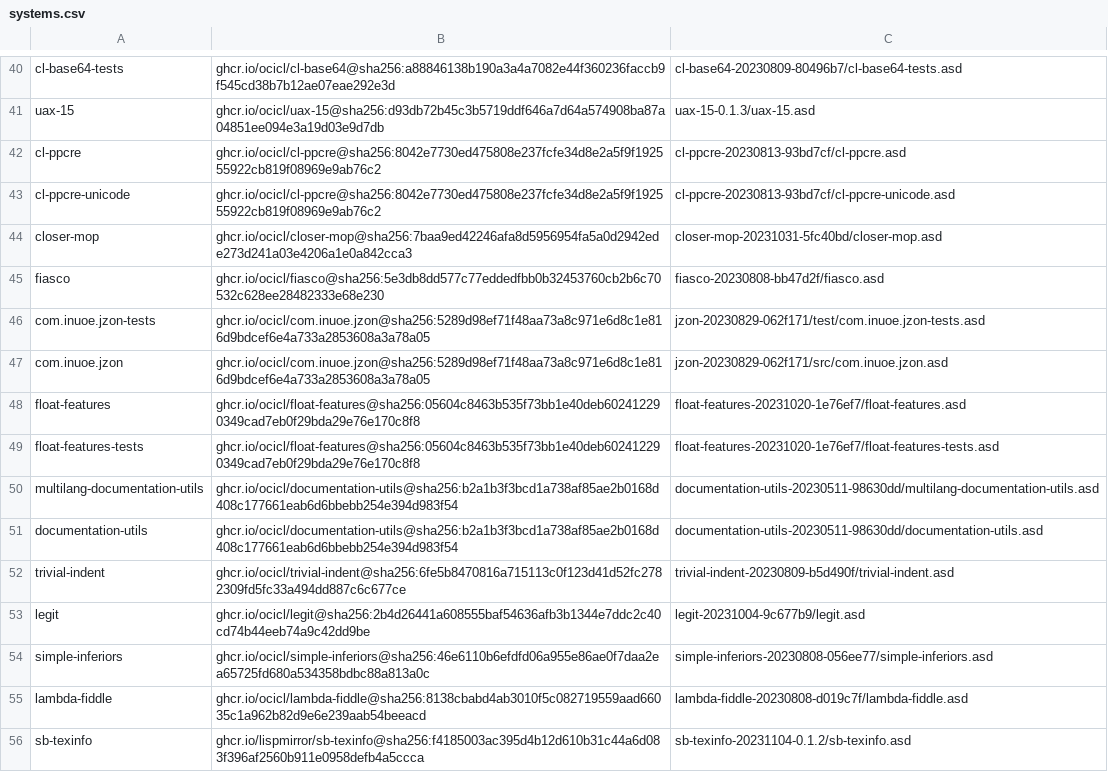
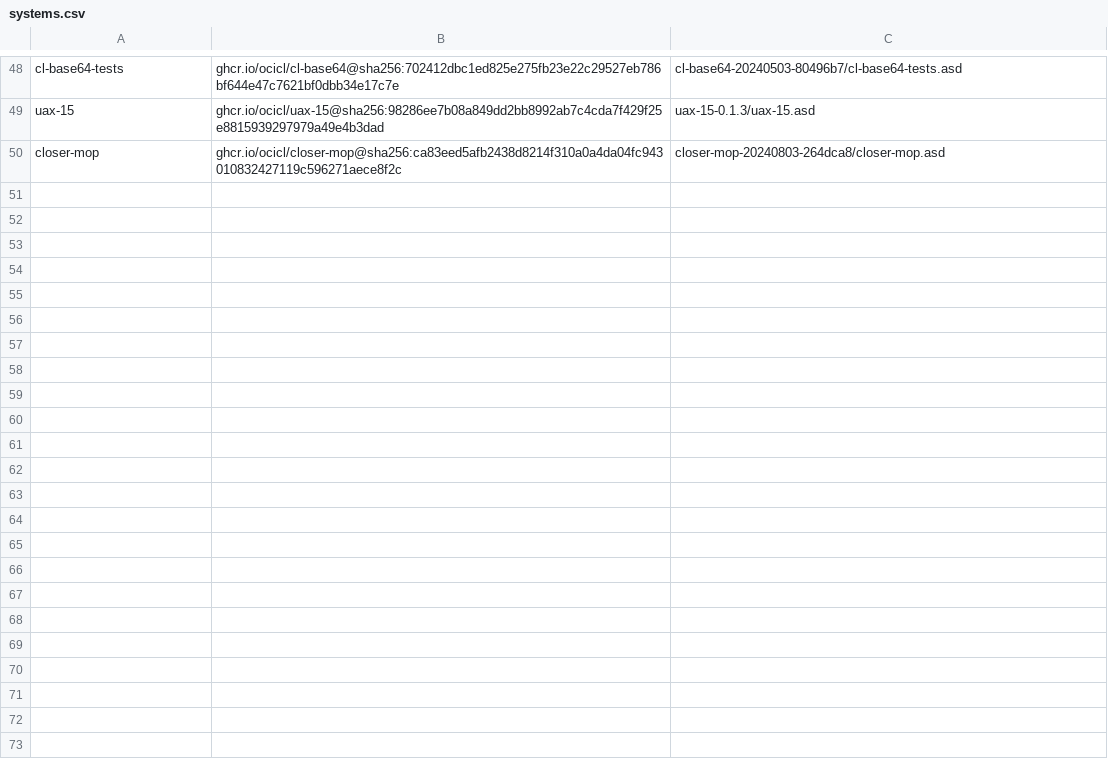
Before and after one commit to rudolfochrist/jasql, a CSV file: systems.csv, drawn as a sheet; only a part is shown, gaps mark what is left out; removed rows and columns are numbered as before the commit, all else as after; the diff covers the shown part only; the diff names each change by its address in the sheet, - before the commit and + after, or states it on an @@ line.

```diff
--- a/systems.csv
+++ b/systems.csv
-B48: ghcr.io/ocicl/cl-base64@sha256:a88846138b190a3a4a7082e44f360236faccb9f545cd38b7b12ae07eae292e3d
+B48: ghcr.io/ocicl/cl-base64@sha256:702412dbc1ed825e275fb23e22c29527eb786bf644e47c7621bf0dbb34e17c7e
-C48: cl-base64-20230809-80496b7/cl-base64-tests.asd
+C48: cl-base64-20240503-80496b7/cl-base64-tests.asd
-B49: ghcr.io/ocicl/uax-15@sha256:d93db72b45c3b5719ddf646a7d64a574908ba87a04851ee094e3a19d03e9d7db
+B49: ghcr.io/ocicl/uax-15@sha256:98286ee7b08a849dd2bb8992ab7c4cda7f429f25e8815939297979a49e4b3dad
-row 42: cl-ppcre | ghcr.io/ocicl/cl-ppcre@sha256:8042e7730ed475808e237fcfe34d8e2a5f9f192555922cb819f08969e9ab76c2 | cl-ppcre-20230813-93bd7cf/cl-ppcre.asd
-row 43: cl-ppcre-unicode | ghcr.io/ocicl/cl-ppcre@sha256:8042e7730ed475808e237fcfe34d8e2a5f9f192555922cb819f08969e9ab76c2 | cl-ppcre-20230813-93bd7cf/cl-ppcre-unicode.asd
-B50: ghcr.io/ocicl/closer-mop@sha256:7baa9ed42246afa8d5956954fa5a0d2942ede273d241a03e4206a1e0a842cca3
+B50: ghcr.io/ocicl/closer-mop@sha256:ca83eed5afb2438d8214f310a0a4da04fc943010832427119c596271aece8f2c
-C50: closer-mop-20231031-5fc40bd/closer-mop.asd
+C50: closer-mop-20240803-264dca8/closer-mop.asd
-row 45: fiasco | ghcr.io/ocicl/fiasco@sha256:5e3db8dd577c77eddedfbb0b32453760cb2b6c70532c628ee28482333e68e230 | fiasco-20230808-bb47d2f/fiasco.asd
-row 46: com.inuoe.jzon-tests | ghcr.io/ocicl/com.inuoe.jzon@sha256:5289d98ef71f48aa73a8c971e6d8c1e816d9bdcef6e4a733a2853608a3a78a05 | jzon-20230829-062f171/test/com.inuoe.jzon-tests.asd
-row 47: com.inuoe.jzon | ghcr.io/ocicl/com.inuoe.jzon@sha256:5289d98ef71f48aa73a8c971e6d8c1e816d9bdcef6e4a733a2853608a3a78a05 | jzon-20230829-062f171/src/com.inuoe.jzon.asd
-row 48: float-features | ghcr.io/ocicl/float-features@sha256:05604c8463b535f73bb1e40deb602412290349cad7eb0f29bda29e76e170c8f8 | float-features-20231020-1e76ef7/float-features.asd
-row 49: float-features-tests | ghcr.io/ocicl/float-features@sha256:05604c8463b535f73bb1e40deb602412290349cad7eb0f29bda29e76e170c8f8 | float-features-20231020-1e76ef7/float-features-tests.asd
-row 50: multilang-documentation-utils | ghcr.io/ocicl/documentation-utils@sha256:b2a1b3f3bcd1a738af85ae2b0168d408c177661eab6d6bbebb254e394d983f54 | documentation-utils-20230511-98630dd/multilang-documentation-utils.asd
-row 51: documentation-utils | ghcr.io/ocicl/documentation-utils@sha256:b2a1b3f3bcd1a738af85ae2b0168d408c177661eab6d6bbebb254e394d983f54 | documentation-utils-20230511-98630dd/documentation-utils.asd
-row 52: trivial-indent | ghcr.io/ocicl/trivial-indent@sha256:6fe5b8470816a715113c0f123d41d52fc2782309fd5fc33a494dd887c6c677ce | trivial-indent-20230809-b5d490f/trivial-indent.asd
-row 53: legit | ghcr.io/ocicl/legit@sha256:2b4d26441a608555baf54636afb3b1344e7ddc2c40cd74b44eeb74a9c42dd9be | legit-20231004-9c677b9/legit.asd
-row 54: simple-inferiors | ghcr.io/ocicl/simple-inferiors@sha256:46e6110b6efdfd06a955e86ae0f7daa2ea65725fd680a534358bdbc88a813a0c | simple-inferiors-20230808-056ee77/simple-inferiors.asd
-row 55: lambda-fiddle | ghcr.io/ocicl/lambda-fiddle@sha256:8138cbabd4ab3010f5c082719559aad66035c1a962b82d9e6e239aab54beeacd | lambda-fiddle-20230808-d019c7f/lambda-fiddle.asd
-row 56: sb-texinfo | ghcr.io/lispmirror/sb-texinfo@sha256:f4185003ac395d4b12d610b31c44a6d083f396af2560b911e0958defb4a5ccca | sb-texinfo-20231104-0.1.2/sb-texinfo.asd
```
Also changed, not shown: 14 added rows, 6 removed rows and 62 edited cells elsewhere in this file, 2 other files.
